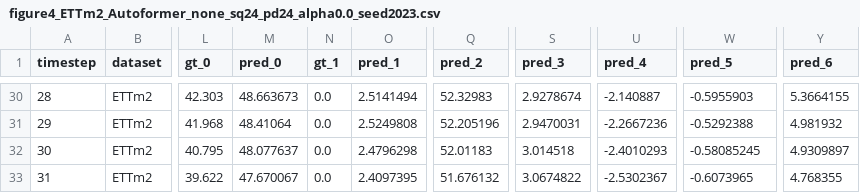
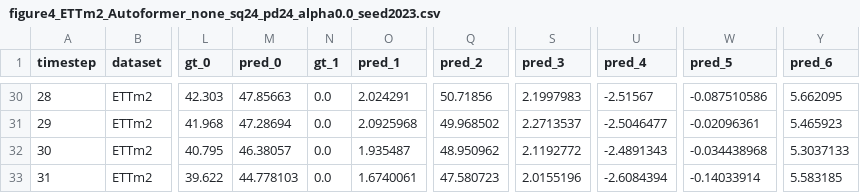
Before and after one commit to ZhangWendy-23/Dish-TS-Reproduction, a CSV file: results/figures/figure4_ETTm2_Autoformer_none_sq24_pd24_alpha0.0_seed2023.csv, drawn as a sheet; only a part is shown, gaps mark what is left out; the diff covers the shown part only; the diff names each change by its address in the sheet, - before the commit and + after, or states it on an @@ line.

```diff
--- a/results/figures/figure4_ETTm2_Autoformer_none_sq24_pd24_alpha0.0_seed2023.csv
+++ b/results/figures/figure4_ETTm2_Autoformer_none_sq24_pd24_alpha0.0_seed2023.csv
-M30 (pred_0): 48.663673
+M30 (pred_0): 47.85663
-O30 (pred_1): 2.5141494
+O30 (pred_1): 2.024291
-Q30 (pred_2): 52.32983
+Q30 (pred_2): 50.71856
-S30 (pred_3): 2.9278674
+S30 (pred_3): 2.1997983
-U30 (pred_4): -2.140887
+U30 (pred_4): -2.51567
-W30 (pred_5): -0.5955903
+W30 (pred_5): -0.087510586
-Y30 (pred_6): 5.3664155
+Y30 (pred_6): 5.662095
-M31 (pred_0): 48.41064
+M31 (pred_0): 47.28694
-O31 (pred_1): 2.5249808
+O31 (pred_1): 2.0925968
-Q31 (pred_2): 52.205196
+Q31 (pred_2): 49.968502
-S31 (pred_3): 2.9470031
+S31 (pred_3): 2.2713537
-U31 (pred_4): -2.2667236
+U31 (pred_4): -2.5046477
-W31 (pred_5): -0.5292388
+W31 (pred_5): -0.02096361
-Y31 (pred_6): 4.981932
+Y31 (pred_6): 5.465923
-M32 (pred_0): 48.077637
+M32 (pred_0): 46.38057
-O32 (pred_1): 2.4796298
+O32 (pred_1): 1.935487
-Q32 (pred_2): 52.01183
+Q32 (pred_2): 48.950962
-S32 (pred_3): 3.014518
+S32 (pred_3): 2.1192772
-U32 (pred_4): -2.4010293
+U32 (pred_4): -2.4891343
-W32 (pred_5): -0.58085245
+W32 (pred_5): -0.034438968
-Y32 (pred_6): 4.9309897
+Y32 (pred_6): 5.3037133
-M33 (pred_0): 47.670067
+M33 (pred_0): 44.778103
-O33 (pred_1): 2.4097395
+O33 (pred_1): 1.6740061
-Q33 (pred_2): 51.676132
+Q33 (pred_2): 47.580723
-S33 (pred_3): 3.0674822
+S33 (pred_3): 2.0155196
-U33 (pred_4): -2.5302367
+U33 (pred_4): -2.6084394
-W33 (pred_5): -0.6073965
+W33 (pred_5): -0.14033914
-Y33 (pred_6): 4.768355
+Y33 (pred_6): 5.583185
```
Also changed, not shown: 140 edited cells elsewhere in this file, results/figure3_runs.csv, results/figures/figure4_ETTm2_Autoformer_none_sq96_pd96_alpha0.0_seed2023.csv, 9 other files.
